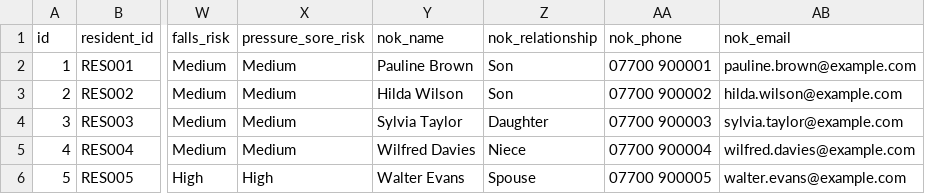
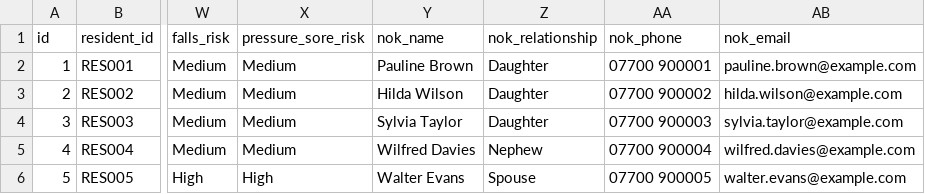
Before and after one commit to hamad470/caredocs-ai, a CSV file: data/sample/residents.csv, drawn as a sheet; only a part is shown, gaps mark what is left out; the diff names each change by its address in the sheet, - before the commit and + after, or states it on an @@ line.

```diff
--- a/data/sample/residents.csv
+++ b/data/sample/residents.csv
-Z2:Z3 (nok_relationship): Son
+Z2:Z3 (nok_relationship): Daughter
-Z5 (nok_relationship): Niece
+Z5 (nok_relationship): Nephew
```
Also changed, not shown: data/sample/care_notes.csv, data/sample/care_plans.csv, 30 other files.
